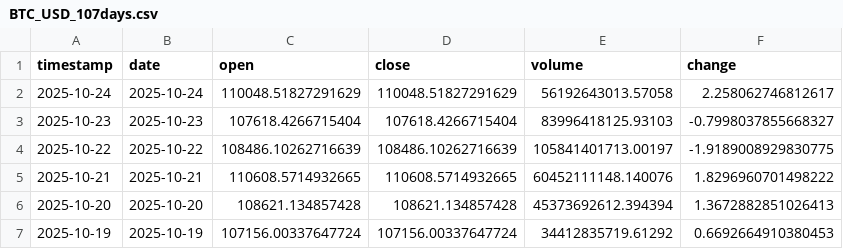
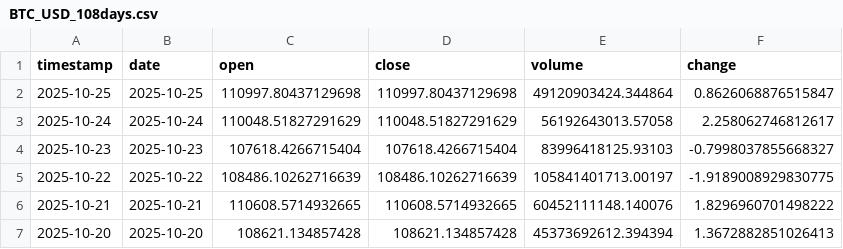
Before and after one commit to ozkanuysal/bitcoin_pred, a CSV file: data/BTC_USD_108days.csv (was data/BTC_USD_107days.csv), drawn as a sheet; only a part is shown; the shorter side is filled out with more unchanged rows; the diff names each change by its address in the sheet, - before the commit and + after, or states it on an @@ line.

```diff
--- a/data/BTC_USD_107days.csv
+++ b/data/BTC_USD_108days.csv
+row 2: 2025-10-25 | 2025-10-25 | 110997.80437129698 | 110997.80437129698 | 49120903424.344864 | 0.8626068876515847
```
Also changed, not shown: 1 other file.
